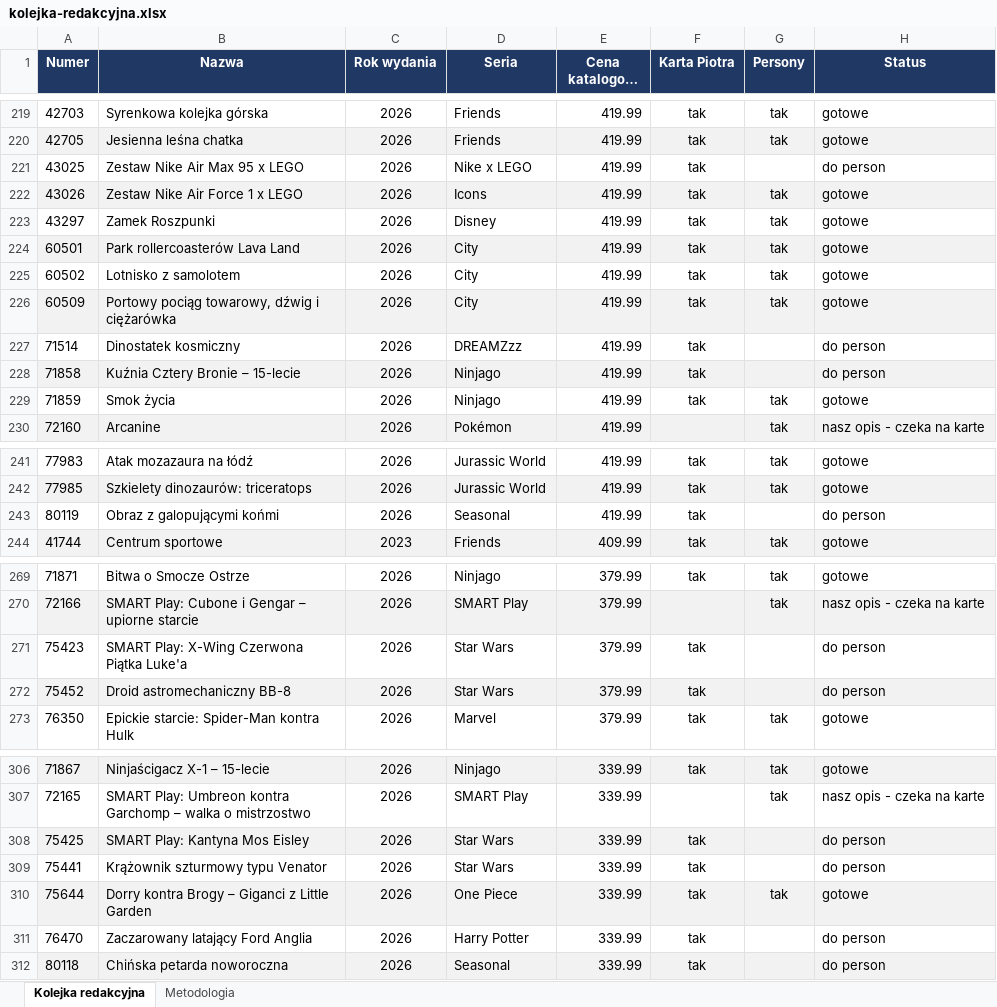
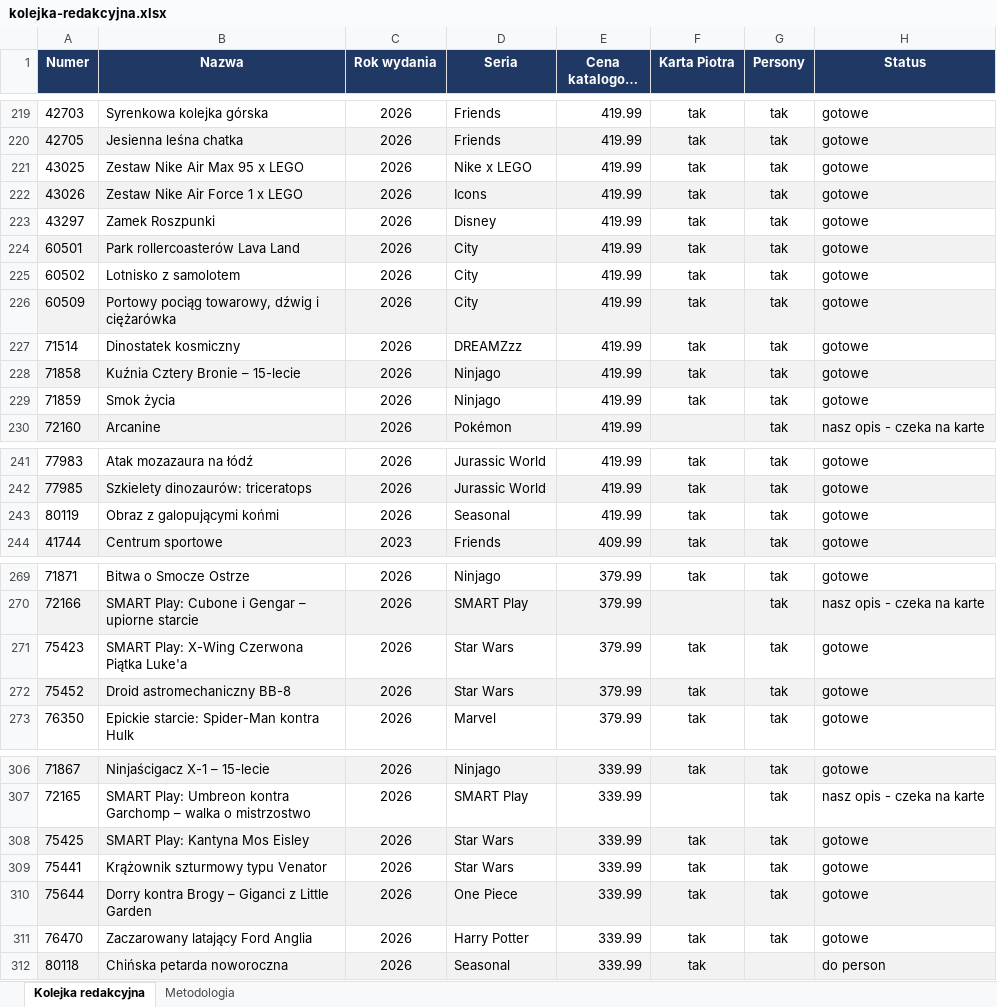
Before and after one commit to MarekDOLEW/blogoklockach, an Excel workbook: materialy/kolejka-redakcyjna.xlsx, sheet Kolejka redakcyjna, drawn as a sheet; only a part is shown, gaps mark what is left out; long unchanged cells end in …; values as stored, in another font and other column widths than the file's, no borders; the diff covers the shown part only; the diff names each change by its address in the sheet, - before the commit and + after, or states it on an @@ line.

```diff
--- a/materialy/kolejka-redakcyjna.xlsx (sheet Kolejka redakcyjna)
+++ b/materialy/kolejka-redakcyjna.xlsx (sheet Kolejka redakcyjna)
-G221 (Persony): (empty)
+G221 (Persony): tak
-H221 (Status): do person
+H221 (Status): gotowe
-G227:G228 (Persony): (empty)
+G227:G228 (Persony): tak
-H227:H228 (Status): do person
+H227:H228 (Status): gotowe
-G243 (Persony): (empty)
+G243 (Persony): tak
-H243 (Status): do person
+H243 (Status): gotowe
-G271:G272 (Persony): (empty)
+G271:G272 (Persony): tak
-H271:H272 (Status): do person
+H271:H272 (Status): gotowe
-G308:G309 (Persony): (empty)
+G308:G309 (Persony): tak
-H308:H309 (Status): do person
+H308:H309 (Status): gotowe
-G311 (Persony): (empty)
+G311 (Persony): tak
-H311 (Status): do person
+H311 (Status): gotowe
```
Also changed, not shown: 2 edited cells elsewhere in this sheet, sheet Metodologia, 1 other file.
